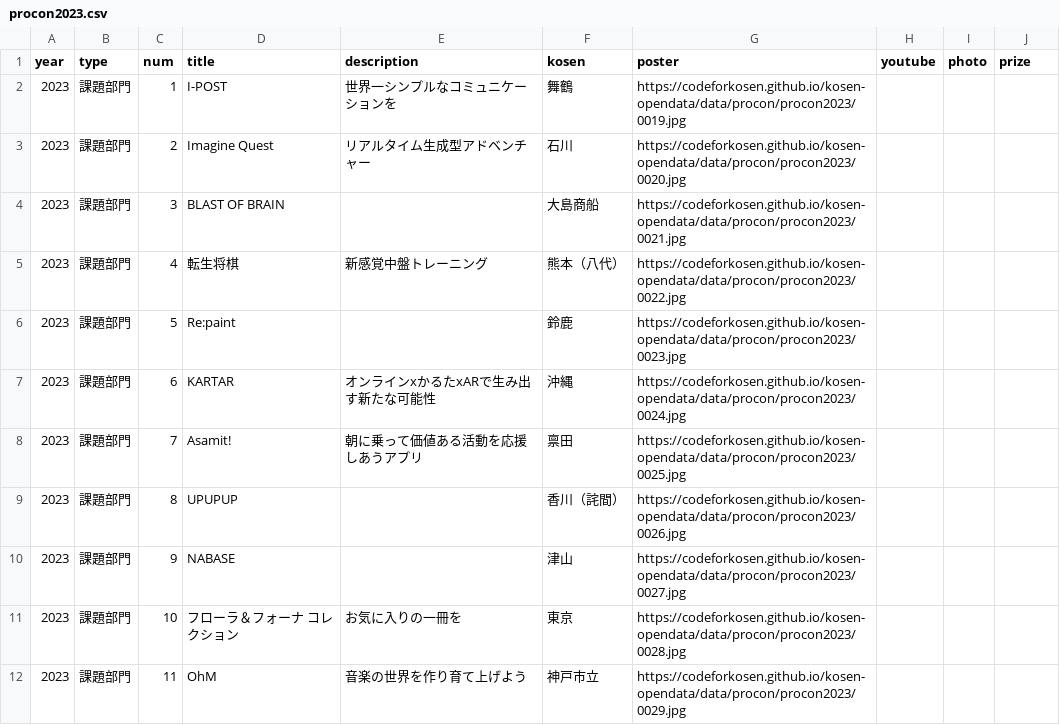
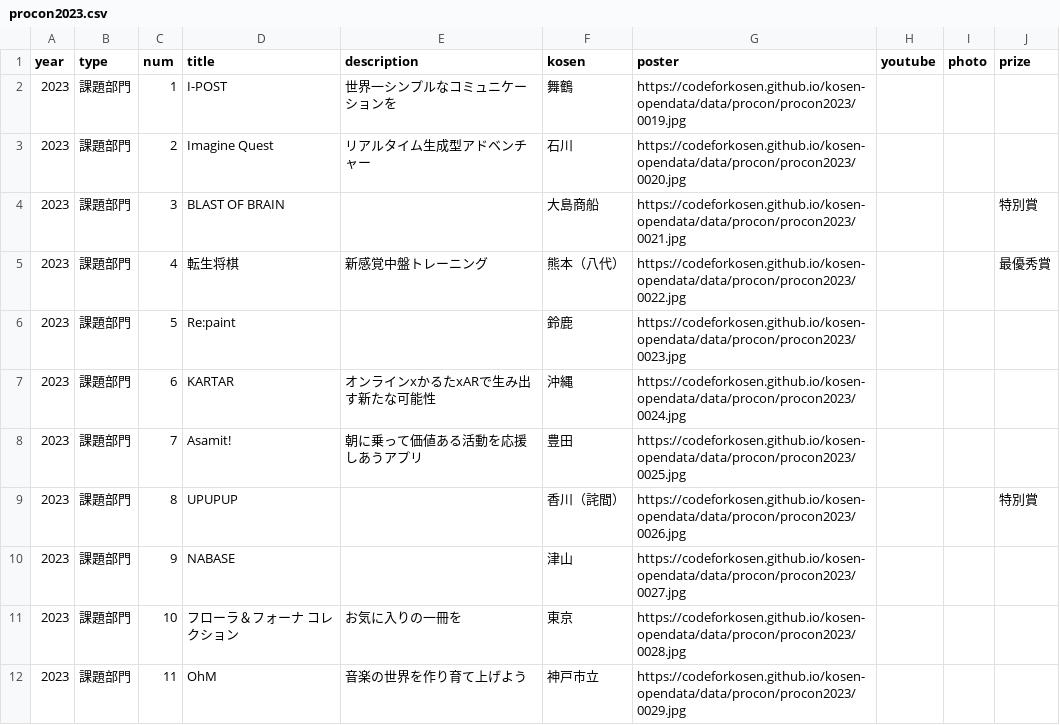
Before and after one commit to codeforkosen/kosen-opendata, a CSV file: data/procon/procon2023.csv, drawn as a sheet; only a part is shown; the diff covers the shown part only.

Commit message:
add prize

```diff
--- a/data/procon/procon2023.csv
+++ b/data/procon/procon2023.csv
@@ -3,8 +3,8 @@ year,type,num,title,description,kosen,poster,youtube,photo,prize
 2023,課題部門,2,Imagine Quest,リアルタイム生成型アドベンチャー,石川,https://codeforkosen.github.io/kosen-opendata/data/procon/procon2023/0020.jpg,,,
-2023,課題部門,3,BLAST OF BRAIN,,大島商船,https://codeforkosen.github.io/kosen-opendata/data/procon/procon2023/0021.jpg,,,
-2023,課題部門,4,転生将棋,新感覚中盤トレーニング,熊本（八代）,https://codeforkosen.github.io/kosen-opendata/data/procon/procon2023/0022.jpg,,,
+2023,課題部門,3,BLAST OF BRAIN,,大島商船,https://codeforkosen.github.io/kosen-opendata/data/procon/procon2023/0021.jpg,,,特別賞
+2023,課題部門,4,転生将棋,新感覚中盤トレーニング,熊本（八代）,https://codeforkosen.github.io/kosen-opendata/data/procon/procon2023/0022.jpg,,,最優秀賞
 2023,課題部門,5,Re:paint,,鈴鹿,https://codeforkosen.github.io/kosen-opendata/data/procon/procon2023/0023.jpg,,,
 2023,課題部門,6,KARTAR,オンラインxかるたxARで生み出す新たな可能性,沖縄,https://codeforkosen.github.io/kosen-opendata/data/procon/procon2023/0024.jpg,,,
-2023,課題部門,7,Asamit!,朝に乗って価値ある活動を応援しあうアプリ,禀田,https://codeforkosen.github.io/kosen-opendata/data/procon/procon2023/0025.jpg,,,
-2023,課題部門,8,UPUPUP,,香川（詫間）,https://codeforkosen.github.io/kosen-opendata/data/procon/procon2023/0026.jpg,,,
+2023,課題部門,7,Asamit!,朝に乗って価値ある活動を応援しあうアプリ,豊田,https://codeforkosen.github.io/kosen-opendata/data/procon/procon2023/0025.jpg,,,
+2023,課題部門,8,UPUPUP,,香川（詫間）,https://codeforkosen.github.io/kosen-opendata/data/procon/procon2023/0026.jpg,,,特別賞
 2023,課題部門,9,NABASE,,津山,https://codeforkosen.github.io/kosen-opendata/data/procon/procon2023/0027.jpg,,,
```
Also changed, not shown: 12 edited cells elsewhere in this file, 1 other file.
